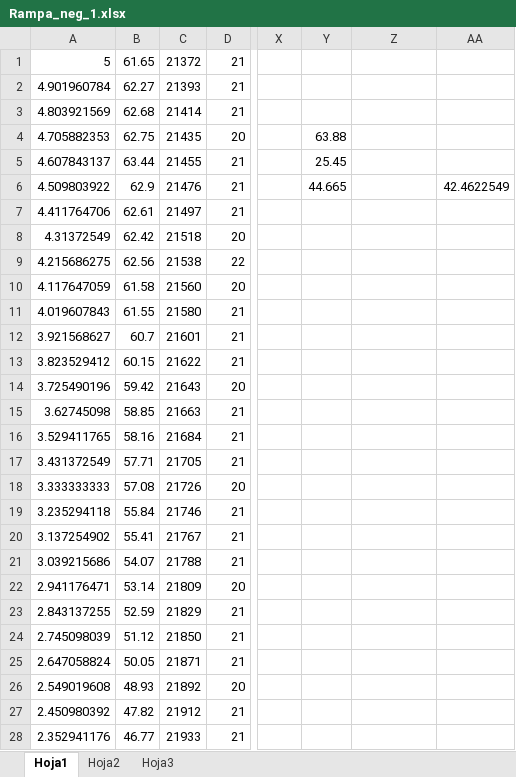
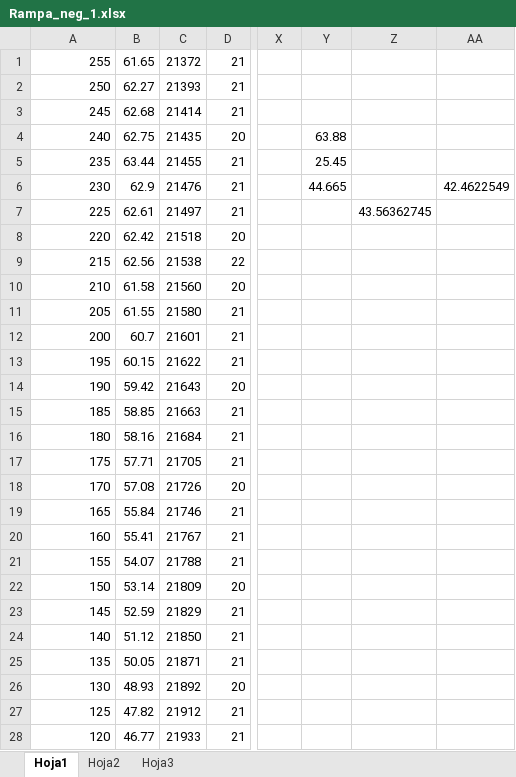
Before and after one commit to CREA-ETSIDI/ControlSystem_Regulacion, an Excel workbook: Datos definitivos/Rampa_neg_1.xlsx, sheet Hoja1, drawn as a sheet; only a part is shown, gaps mark what is left out; values as stored, in another font and other column widths than the file's, no borders; charts and pictures not drawn; the diff covers the shown part only; the diff names each change by its address in the sheet, - before the commit and + after, or states it on an @@ line.

```diff
--- a/Datos definitivos/Rampa_neg_1.xlsx (sheet Hoja1)
+++ b/Datos definitivos/Rampa_neg_1.xlsx (sheet Hoja1)
-A1: 5
+A1: 255
-A2: 4.901960784
+A2: 250
-A3: 4.803921569
+A3: 245
-A4: 4.705882353
+A4: 240
-A5: 4.607843137
+A5: 235
-A6: 4.509803922
+A6: 230
-A7: 4.411764706
+A7: 225
-Z7: (empty)
+Z7: 43.56362745
-A8: 4.31372549
+A8: 220
-A9: 4.215686275
+A9: 215
-A10: 4.117647059
+A10: 210
-A11: 4.019607843
+A11: 205
-A12: 3.921568627
+A12: 200
-A13: 3.823529412
+A13: 195
-A14: 3.725490196
+A14: 190
-A15: 3.62745098
+A15: 185
-A16: 3.529411765
+A16: 180
-A17: 3.431372549
+A17: 175
-A18: 3.333333333
+A18: 170
-A19: 3.235294118
+A19: 165
-A20: 3.137254902
+A20: 160
-A21: 3.039215686
+A21: 155
-A22: 2.941176471
+A22: 150
-A23: 2.843137255
+A23: 145
-A24: 2.745098039
+A24: 140
-A25: 2.647058824
+A25: 135
-A26: 2.549019608
+A26: 130
-A27: 2.450980392
+A27: 125
-A28: 2.352941176
+A28: 120
```
Also changed, not shown: 174 edited cells elsewhere in this sheet, charts or pictures, Datos definitivos/Cuadrada.xlsx, Datos definitivos/Rampa_2.xlsx, 15 other files.
